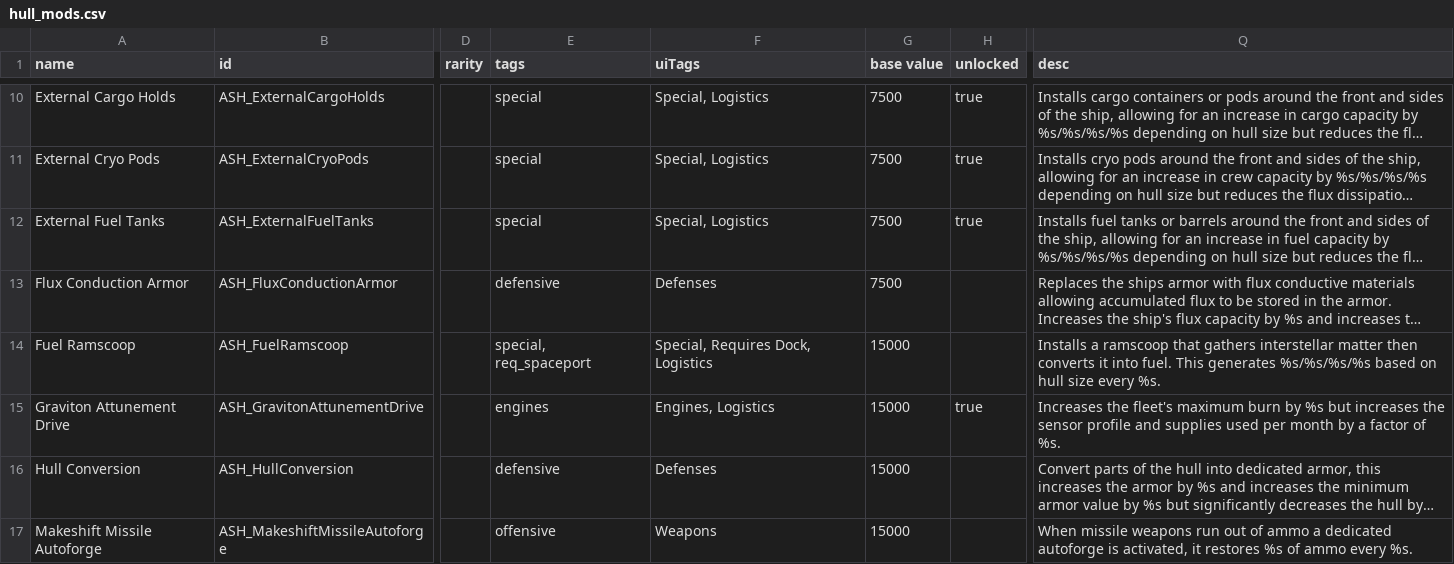
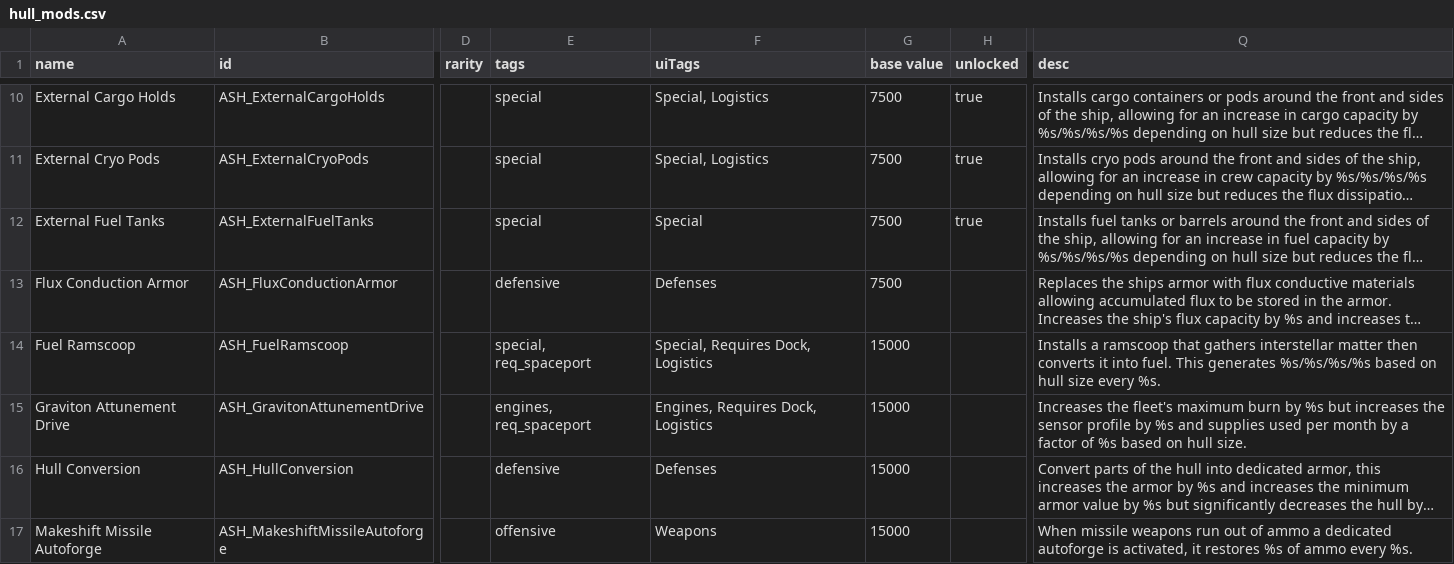
Before and after one commit to AudaxLudos/aptly-simple-hullmods, a CSV file: data/hullmods/hull_mods.csv, drawn as a sheet; only a part is shown, gaps mark what is left out; long unchanged cells end in …; the diff names each change by its address in the sheet, - before the commit and + after, or states it on an @@ line.

```diff
--- a/data/hullmods/hull_mods.csv
+++ b/data/hullmods/hull_mods.csv
-F12 (uiTags): Special, Logistics
+F12 (uiTags): Special
-E15 (tags): engines
+E15 (tags): engines, req_spaceport
-F15 (uiTags): Engines, Logistics
+F15 (uiTags): Engines, Requires Dock, Logistics
-H15 (unlocked): true
+H15 (unlocked): (empty)
-Q15 (desc): …sensor profile and supplies used per month by a factor of %s.
+Q15 (desc): …sensor profile by %s and supplies used per month by a factor of %s based on hull size.
```
Also changed, not shown: 2 other files.
